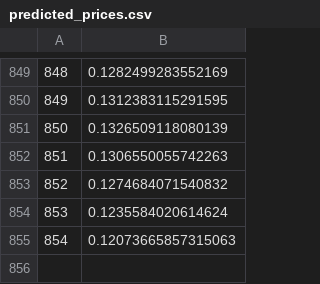
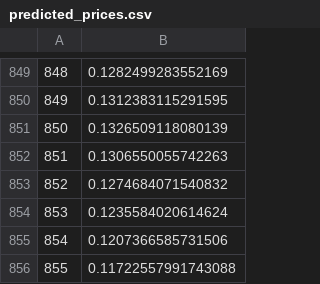
Before and after one commit to PotSergione/sergiosbot, a CSV file: predicted_prices.csv, drawn as a sheet; only a part is shown, gaps mark what is left out.

Commit message:
updated

```diff
--- a/predicted_prices.csv
+++ b/predicted_prices.csv
@@ -854,2 +854,3 @@
 853,0.1235584020614624
-854,0.12073665857315063
+854,0.1207366585731506
+855,0.11722557991743088
```
